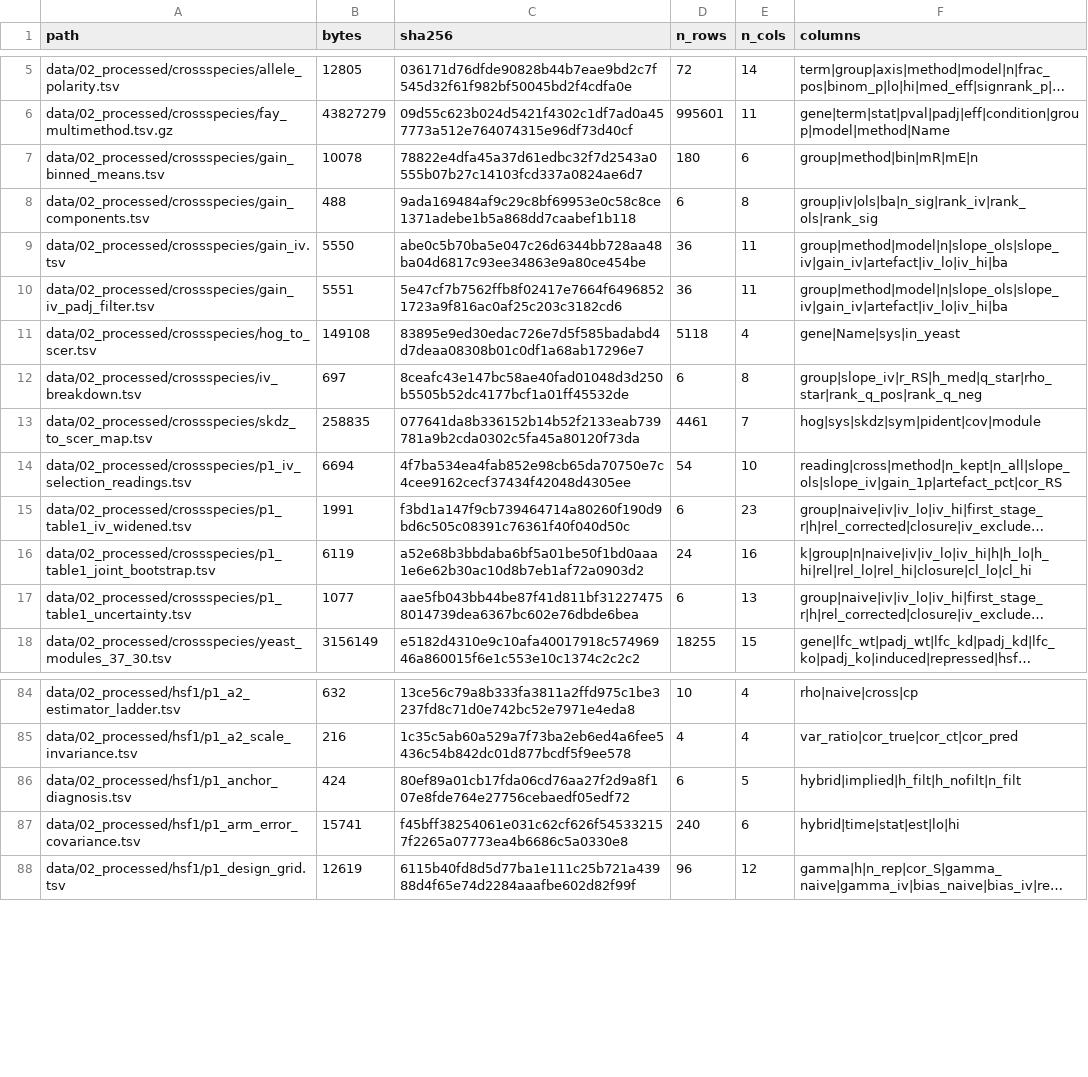
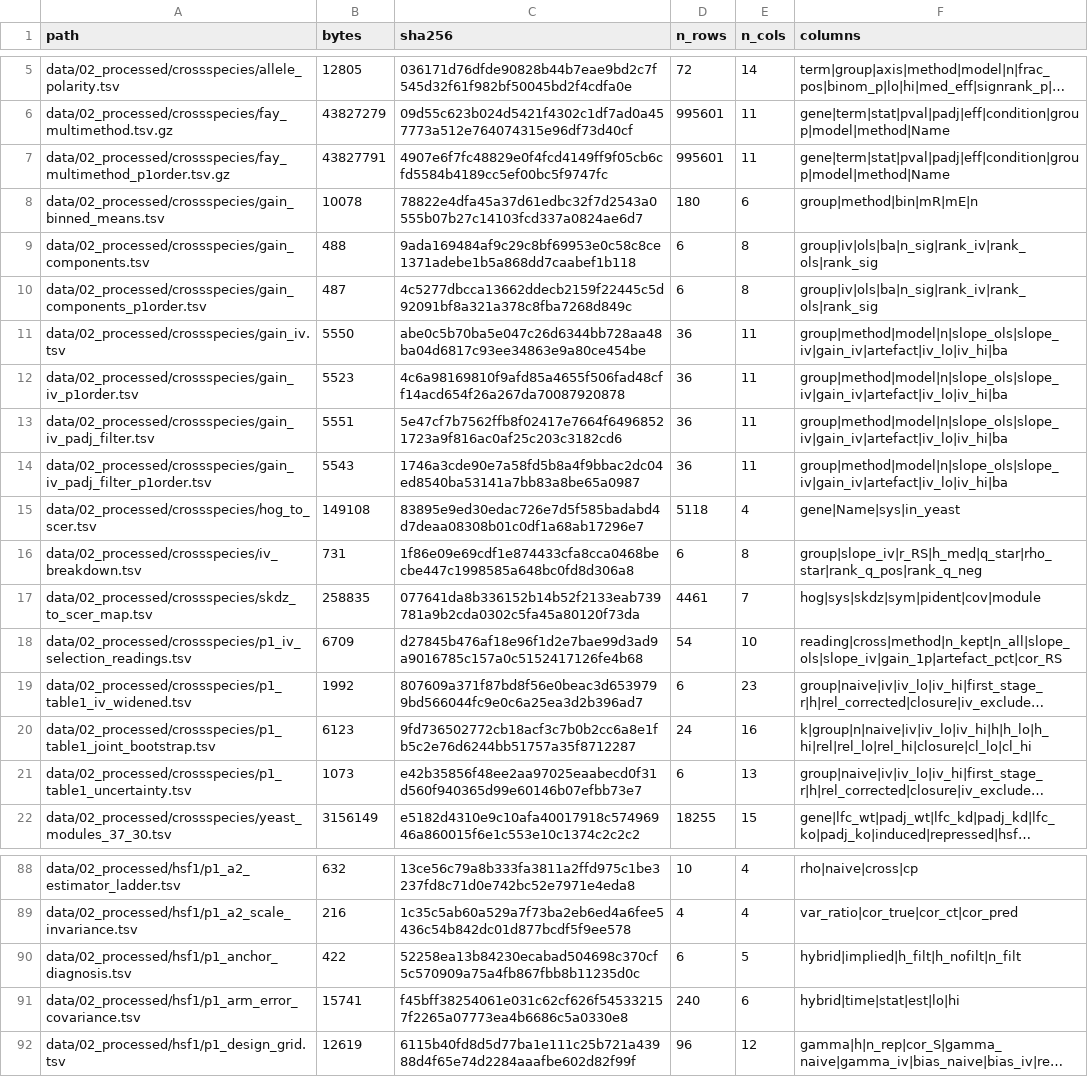
Before and after one commit to ruichen-bioinfo/sharedstat_analysis, a TSV file: manifests/TABLES.tsv, drawn as a sheet; only a part is shown, gaps mark what is left out; long unchanged cells end in …; addresses are those after the commit; the diff names each change by its address in the sheet, - before the commit and + after, or states it on an @@ line.

Commit message:
Version 1.0.1: refit S. paradoxus x S. kudriavzevii with the first-named allele as reference; regenerate the dependent P1 tables and Figure 5

```diff
--- a/manifests/TABLES.tsv
+++ b/manifests/TABLES.tsv
+row 7: data/02_processed/crossspecies/fay_multimethod_p1order.tsv.gz | 43827791 | 4907e6f7fc48829e0f4fcd4149ff9f05cb6cfd5584b4189cc5ef00bc5f9747fc | 995601 | 11 | gene|term|stat|pval|padj|eff|condition|group|model|method|Name
+row 10: data/02_processed/crossspecies/gain_components_p1order.tsv | 487 | 4c5277dbcca13662ddecb2159f22445c5d92091bf8a321a378c8fba7268d849c | 6 | 8 | group|iv|ols|ba|n_sig|rank_iv|rank_ols|rank_sig
+row 12: data/02_processed/crossspecies/gain_iv_p1order.tsv | 5523 | 4c6a98169810f9afd85a4655f506fad48cff14acd654f26a267da70087920878 | 36 | 11 | group|method|model|n|slope_ols|slope_iv|gain_iv|artefact|iv_lo|iv_hi|ba
+row 14: data/02_processed/crossspecies/gain_iv_padj_filter_p1order.tsv | 5543 | 1746a3cde90e7a58fd5b8a4f9bbac2dc04ed8540ba53141a7bb83a8be65a0987 | 36 | 11 | group|method|model|n|slope_ols|slope_iv|gain_iv|artefact|iv_lo|iv_hi|ba
-B16 (bytes): 697
+B16 (bytes): 731
-C16 (sha256): 8ceafc43e147bc58ae40fad01048d3d250b5505b52dc4177bcf1a01ff45532de
+C16 (sha256): 1f86e09e69cdf1e874433cfa8cca0468becbe447c1998585a648bc0fd8d306a8
-B18 (bytes): 6694
+B18 (bytes): 6709
-C18 (sha256): 4f7ba534ea4fab852e98cb65da70750e7c4cee9162cecf37434f42048d4305ee
+C18 (sha256): d27845b476af18e96f1d2e7bae99d3ad9a9016785c157a0c5152417126fe4b68
-B19 (bytes): 1991
+B19 (bytes): 1992
-C19 (sha256): f3bd1a147f9cb739464714a80260f190d9bd6c505c08391c76361f40f040d50c
+C19 (sha256): 807609a371f87bd8f56e0beac3d6539799bd566044fc9e0c6a25ea3d2b396ad7
-B20 (bytes): 6119
+B20 (bytes): 6123
-C20 (sha256): a52e68b3bbdaba6bf5a01be50f1bd0aaa1e6e62b30ac10d8b7eb1af72a0903d2
+C20 (sha256): 9fd736502772cb18acf3c7b0b2cc6a8e1fb5c2e76d6244bb51757a35f8712287
-B21 (bytes): 1077
+B21 (bytes): 1073
-C21 (sha256): aae5fb043bb44be87f41d811bf312274758014739dea6367bc602e76dbde6bea
+C21 (sha256): e42b35856f48ee2aa97025eaabecd0f31d560f940365d99e60146b07efbb73e7
-B90 (bytes): 424
+B90 (bytes): 422
-C90 (sha256): 80ef89a01cb17fda06cd76aa27f2d9a8f107e8fde764e27756cebaedf05edf72
+C90 (sha256): 52258ea13b84230ecabad504698c370cf5c570909a75a4fb867fbb8b11235d0c
```
Also changed, not shown: data/02_processed/crossspecies/iv_breakdown.tsv, data/02_processed/crossspecies/p1_iv_selection_readings.tsv, 32 other files.
